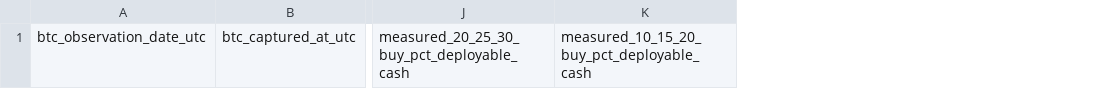
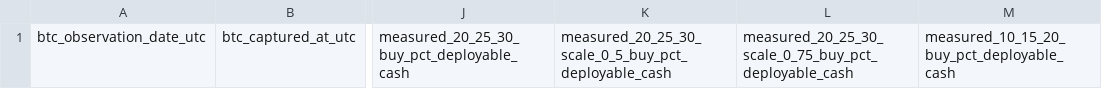
Before and after one commit to aussiekarl-gif/BTC_Composite, a CSV file: data/research_forward_validation/v60_200wma_paper_signals.csv, drawn as a sheet; only a part is shown, gaps mark what is left out; the diff names each change by its address in the sheet, - before the commit and + after, or states it on an @@ line.

Commit message:
Initialize V6.0 paper tape v2 scale columns before first observation

```diff
--- a/data/research_forward_validation/v60_200wma_paper_signals.csv
+++ b/data/research_forward_validation/v60_200wma_paper_signals.csv
+column K, row 1: measured_20_25_30_scale_0_5_buy_pct_deployable_cash
+column L, row 1: measured_20_25_30_scale_0_75_buy_pct_deployable_cash
```
